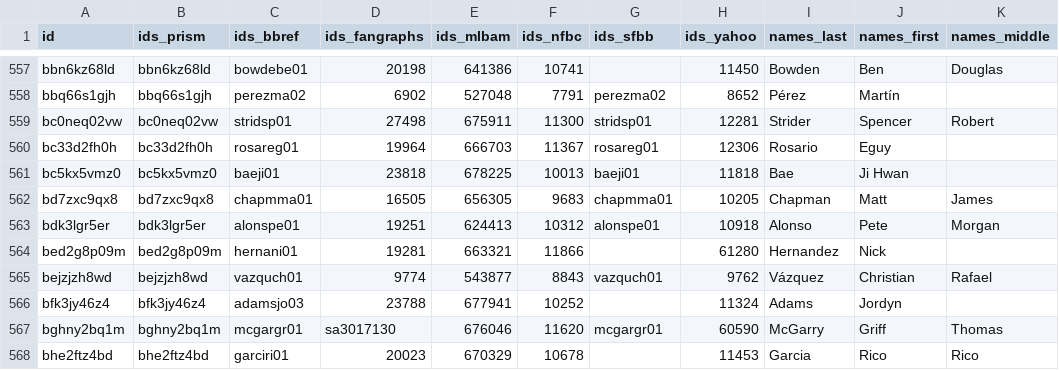
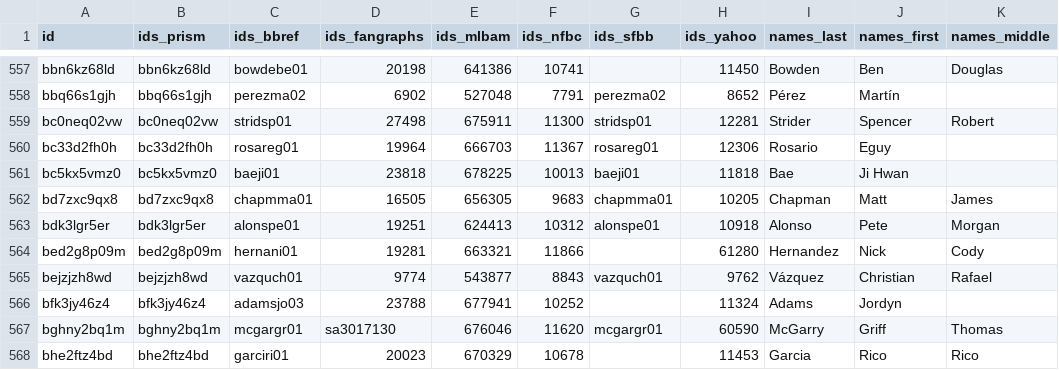
Before and after one commit to StatsVine/prism-registry, a CSV file: exports/mlb/player_ids/player_ids.csv, drawn as a sheet; only a part is shown, gaps mark what is left out.

```diff
--- a/exports/mlb/player_ids/player_ids.csv
+++ b/exports/mlb/player_ids/player_ids.csv
@@ -563,3 +563,3 @@ bd7zxc9qx8,bd7zxc9qx8,chapmma01,16505,656305,9683,chapmma01,10205,Chapman,Matt,J
 bdk3lgr5er,bdk3lgr5er,alonspe01,19251,624413,10312,alonspe01,10918,Alonso,Pete,Morgan
-bed2g8p09m,bed2g8p09m,hernani01,19281,663321,11866,,61280,Hernandez,Nick,
+bed2g8p09m,bed2g8p09m,hernani01,19281,663321,11866,,61280,Hernandez,Nick,Cody
 bejzjzh8wd,bejzjzh8wd,vazquch01,9774,543877,8843,vazquch01,9762,Vázquez,Christian,Rafael
```
Also changed, not shown: exports/mlb/players_mlb_profile/players_mlb_profile.csv, exports/mlb/players_mlb_roster/players_mlb_roster.csv, 42 other files.
